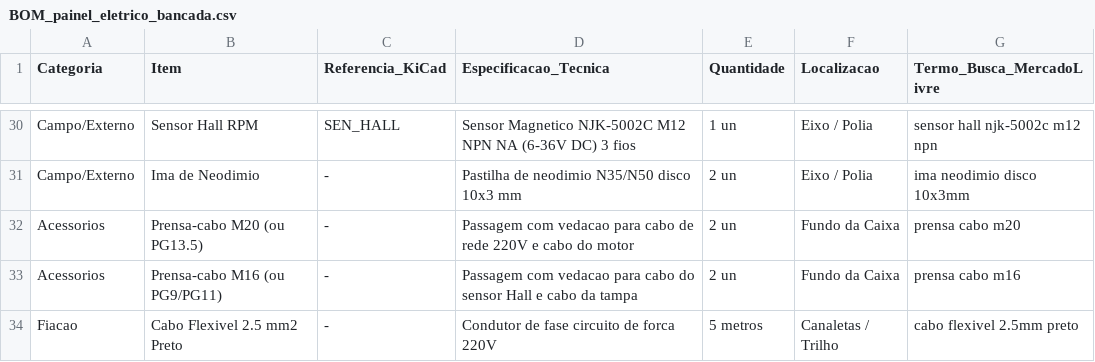
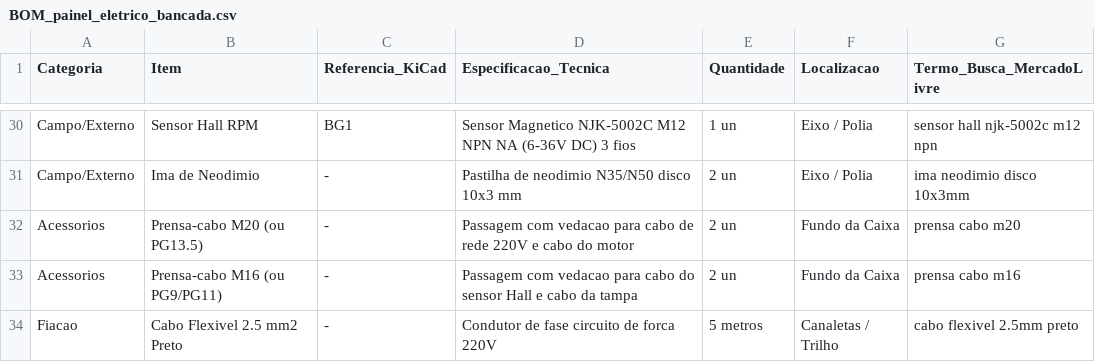
Before and after one commit to Andre-Macedo/amemiya, a CSV file: hardware/kicad/amemiya_bancada_painel/BOM_painel_eletrico_bancada.csv, drawn as a sheet; only a part is shown, gaps mark what is left out; the diff covers the shown part only; the diff names each change by its address in the sheet, - before the commit and + after, or states it on an @@ line.

```diff
--- a/hardware/kicad/amemiya_bancada_painel/BOM_painel_eletrico_bancada.csv
+++ b/hardware/kicad/amemiya_bancada_painel/BOM_painel_eletrico_bancada.csv
-C30 (Referencia_KiCad): SEN_HALL
+C30 (Referencia_KiCad): BG1
```
Also changed, not shown: 19 edited cells elsewhere in this file, 7 other files.
